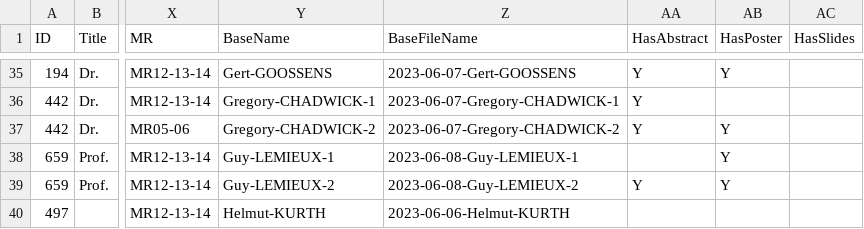
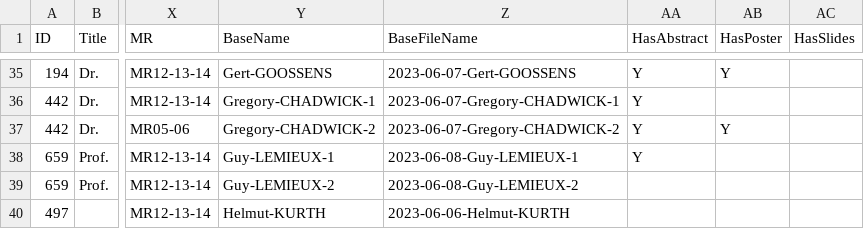
Before and after one commit to riscv-europe/summit-website, a CSV file: site.src/dynamic/gdocs/authors-info.csv, drawn as a sheet; only a part is shown, gaps mark what is left out; the diff covers the shown part only; the diff names each change by its address in the sheet, - before the commit and + after, or states it on an @@ line.

Commit message:
Fix: auto update of the poster.md page.

```diff
--- a/site.src/dynamic/gdocs/authors-info.csv
+++ b/site.src/dynamic/gdocs/authors-info.csv
-AA38 (HasAbstract): (empty)
+AA38 (HasAbstract): Y
-AB38:AB39 (HasPoster): Y
+AB38:AB39 (HasPoster): (empty)
-AA39 (HasAbstract): Y
+AA39 (HasAbstract): (empty)
```
Also changed, not shown: 20 edited cells elsewhere in this file, 1 other file.
